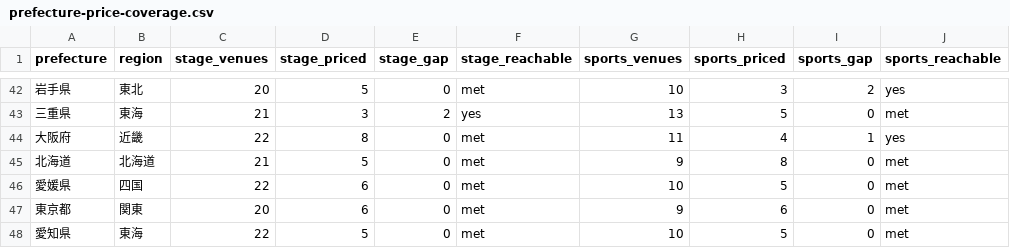
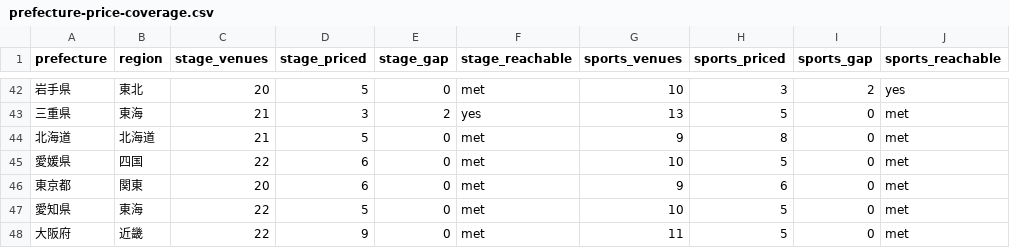
Before and after one commit to aratama-ship-it/venue-monosashi, a CSV file: data/prefecture-price-coverage.csv, drawn as a sheet; only a part is shown, gaps mark what is left out.

```diff
--- a/data/prefecture-price-coverage.csv
+++ b/data/prefecture-price-coverage.csv
@@ -43,3 +43,2 @@ prefecture,region,stage_venues,stage_priced,stage_gap,stage_reachable,sports_ven
 三重県,東海,21,3,2,yes,13,5,0,met
-大阪府,近畿,22,8,0,met,11,4,1,yes
 北海道,北海道,21,5,0,met,9,8,0,met
@@ -48 +47,2 @@ prefecture,region,stage_venues,stage_priced,stage_gap,stage_reachable,sports_ven
 愛知県,東海,22,5,0,met,10,5,0,met
+大阪府,近畿,22,9,0,met,11,5,0,met
```
Also changed, not shown: 2 other files.
